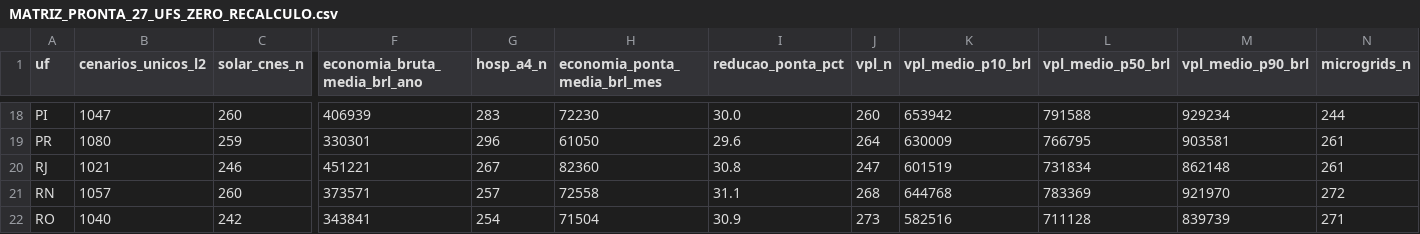
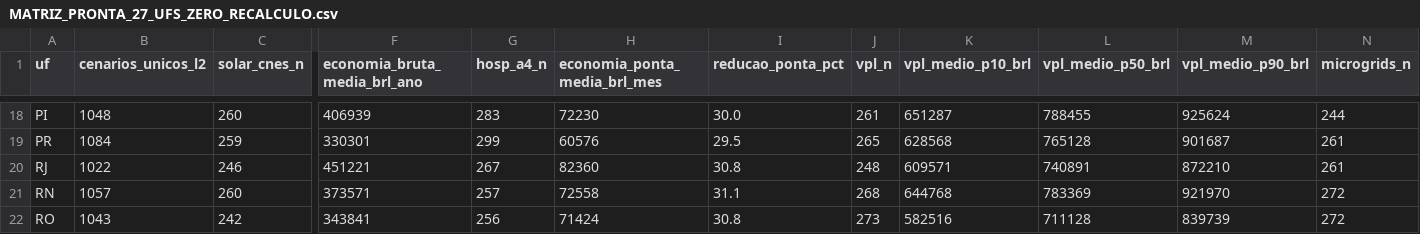
Before and after one commit to aristondalago-max/kpa-humanity-open-science, a CSV file: PKG-B-ENERGIA-SAUDE-v1.0.0/MATRIZ_PRONTA_27_UFS_ZERO_RECALCULO.csv, drawn as a sheet; only a part is shown, gaps mark what is left out; the diff covers the shown part only; the diff names each change by its address in the sheet, - before the commit and + after, or states it on an @@ line.

```diff
--- a/PKG-B-ENERGIA-SAUDE-v1.0.0/MATRIZ_PRONTA_27_UFS_ZERO_RECALCULO.csv
+++ b/PKG-B-ENERGIA-SAUDE-v1.0.0/MATRIZ_PRONTA_27_UFS_ZERO_RECALCULO.csv
-B18 (cenarios_unicos_l2): 1047
+B18 (cenarios_unicos_l2): 1048
-J18 (vpl_n): 260
+J18 (vpl_n): 261
-K18 (vpl_medio_p10_brl): 653942
+K18 (vpl_medio_p10_brl): 651287
-L18 (vpl_medio_p50_brl): 791588
+L18 (vpl_medio_p50_brl): 788455
-M18 (vpl_medio_p90_brl): 929234
+M18 (vpl_medio_p90_brl): 925624
-B19 (cenarios_unicos_l2): 1080
+B19 (cenarios_unicos_l2): 1084
-G19 (hosp_a4_n): 296
+G19 (hosp_a4_n): 299
-H19 (economia_ponta_media_brl_mes): 61050
+H19 (economia_ponta_media_brl_mes): 60576
-I19 (reducao_ponta_pct): 29.6
+I19 (reducao_ponta_pct): 29.5
-J19 (vpl_n): 264
+J19 (vpl_n): 265
-K19 (vpl_medio_p10_brl): 630009
+K19 (vpl_medio_p10_brl): 628568
-L19 (vpl_medio_p50_brl): 766795
+L19 (vpl_medio_p50_brl): 765128
-M19 (vpl_medio_p90_brl): 903581
+M19 (vpl_medio_p90_brl): 901687
-B20 (cenarios_unicos_l2): 1021
+B20 (cenarios_unicos_l2): 1022
-J20 (vpl_n): 247
+J20 (vpl_n): 248
-K20 (vpl_medio_p10_brl): 601519
+K20 (vpl_medio_p10_brl): 609571
-L20 (vpl_medio_p50_brl): 731834
+L20 (vpl_medio_p50_brl): 740891
-M20 (vpl_medio_p90_brl): 862148
+M20 (vpl_medio_p90_brl): 872210
-B22 (cenarios_unicos_l2): 1040
+B22 (cenarios_unicos_l2): 1043
-G22 (hosp_a4_n): 254
+G22 (hosp_a4_n): 256
-H22 (economia_ponta_media_brl_mes): 71504
+H22 (economia_ponta_media_brl_mes): 71424
-I22 (reducao_ponta_pct): 30.9
+I22 (reducao_ponta_pct): 30.8
-N22 (microgrids_n): 271
+N22 (microgrids_n): 272
```
Also changed, not shown: 91 edited cells elsewhere in this file, 20 other files.
